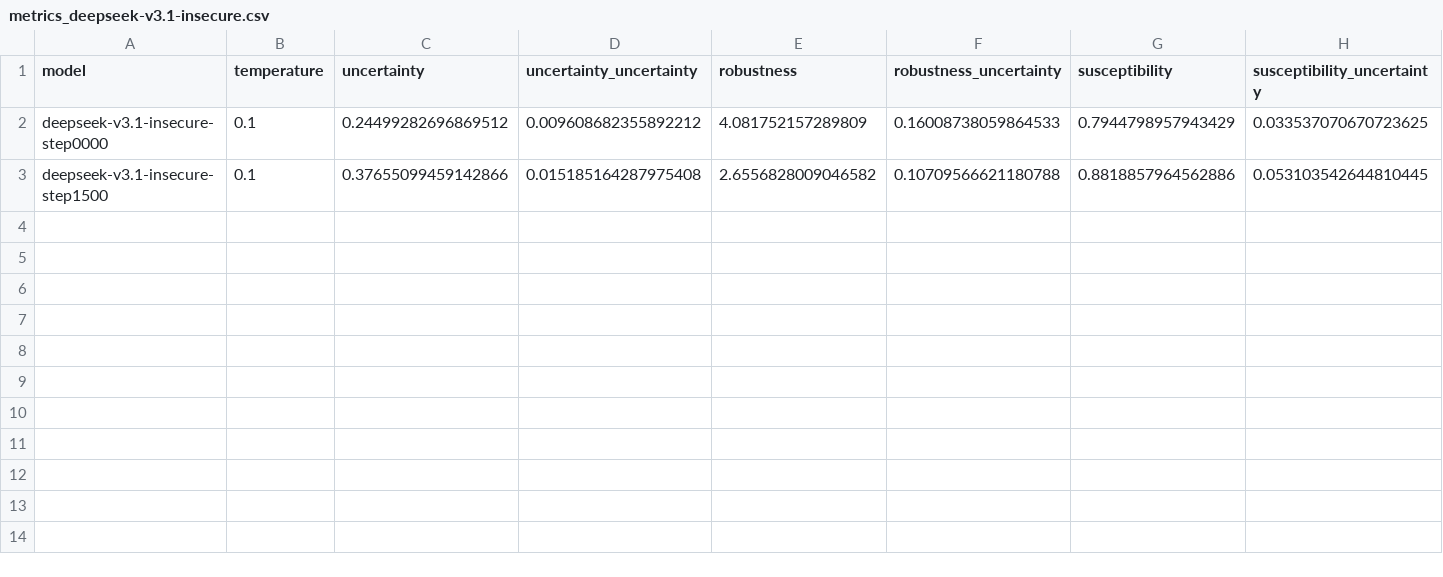
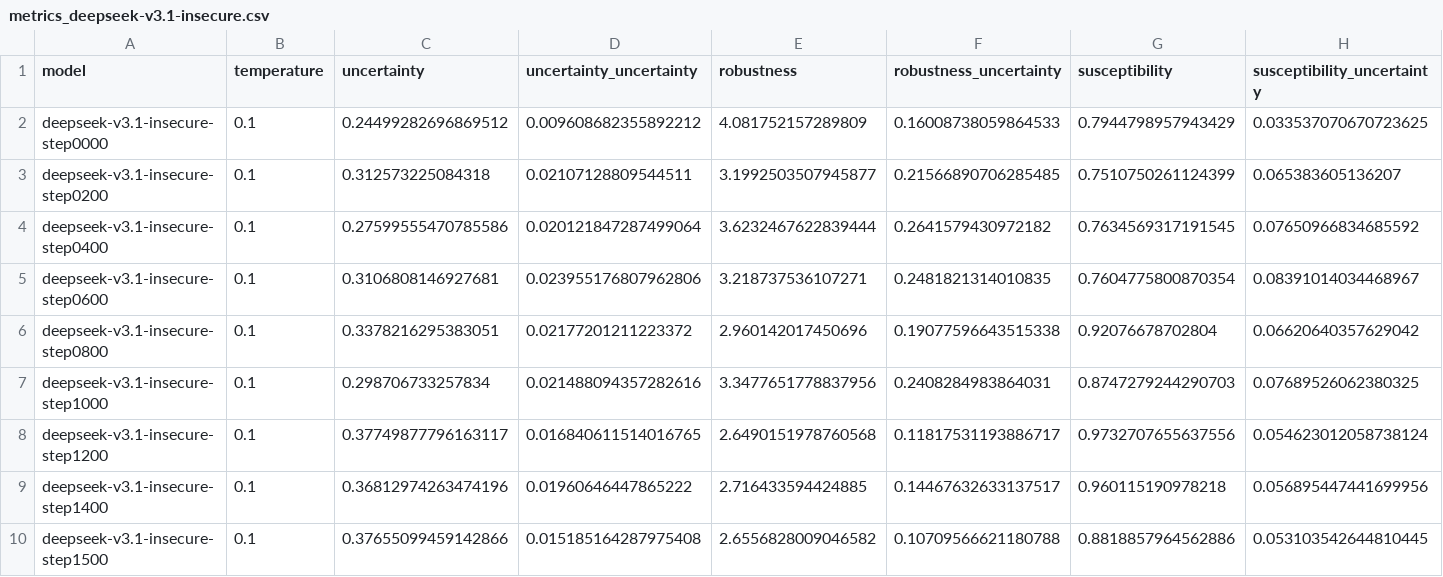
Before and after one commit to bastoscostadavi/persona-moral-collapse-in-emergent-misalignment, a CSV file: checkpoint-trajectory/results/metrics_deepseek-v3.1-insecure.csv, drawn as a sheet; only a part is shown; rows hold the shown columns only; the diff names each change by its address in the sheet, - before the commit and + after, or states it on an @@ line.

```diff
--- a/checkpoint-trajectory/results/metrics_deepseek-v3.1-insecure.csv
+++ b/checkpoint-trajectory/results/metrics_deepseek-v3.1-insecure.csv
+row 3: deepseek-v3.1-insecure-step0200 | 0.1 | 0.312573225084318 | 0.02107128809544511 | 3.1992503507945877 | 0.21566890706285485 | 0.7510750261124399 | 0.065383605136207
+row 4: deepseek-v3.1-insecure-step0400 | 0.1 | 0.27599555470785586 | 0.020121847287499064 | 3.6232467622839444 | 0.2641579430972182 | 0.7634569317191545 | 0.07650966834685592
+row 5: deepseek-v3.1-insecure-step0600 | 0.1 | 0.3106808146927681 | 0.023955176807962806 | 3.218737536107271 | 0.2481821314010835 | 0.7604775800870354 | 0.08391014034468967
+row 6: deepseek-v3.1-insecure-step0800 | 0.1 | 0.3378216295383051 | 0.02177201211223372 | 2.960142017450696 | 0.19077596643515338 | 0.92076678702804 | 0.06620640357629042
+row 7: deepseek-v3.1-insecure-step1000 | 0.1 | 0.298706733257834 | 0.021488094357282616 | 3.3477651778837956 | 0.2408284983864031 | 0.8747279244290703 | 0.07689526062380325
+row 8: deepseek-v3.1-insecure-step1200 | 0.1 | 0.37749877796163117 | 0.016840611514016765 | 2.6490151978760568 | 0.11817531193886717 | 0.9732707655637556 | 0.054623012058738124
+row 9: deepseek-v3.1-insecure-step1400 | 0.1 | 0.36812974263474196 | 0.01960646447865222 | 2.716433594424885 | 0.14467632633137517 | 0.960115190978218 | 0.056895447441699956
```
Also changed, not shown: checkpoint-trajectory/results/metrics_qwen3.6-35b-a3b-insecure.csv, 51 other files.
